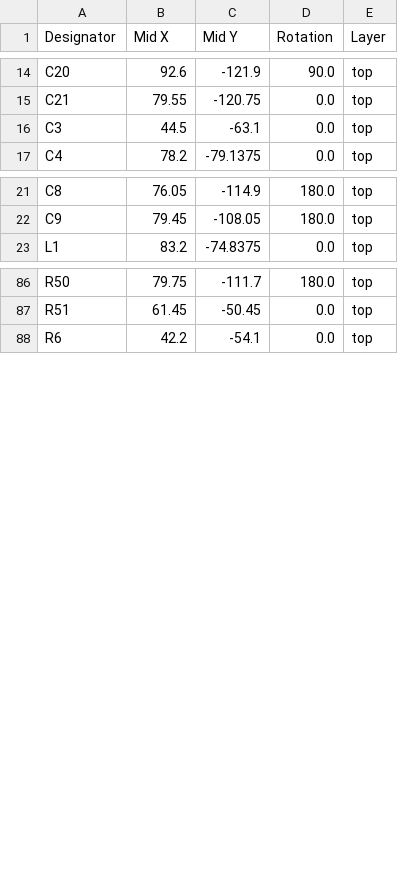
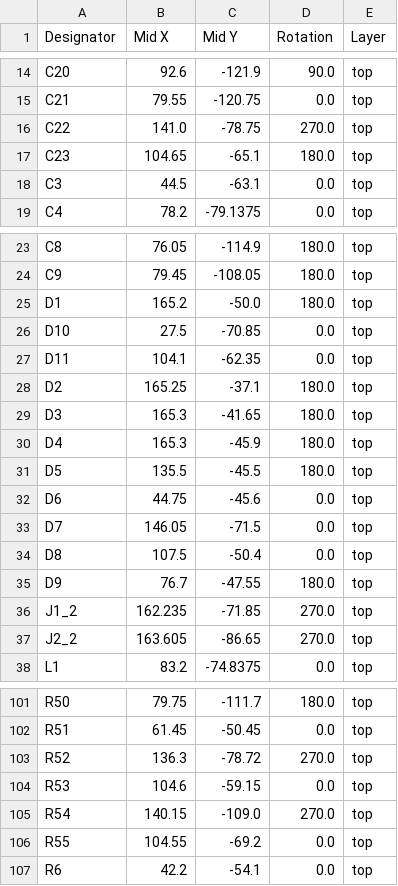
Before and after one commit to swagprincess/nb1ecu, a CSV file: kicad/production/positions.csv, drawn as a sheet; only a part is shown, gaps mark what is left out; the diff covers the shown part only; the diff names each change by its address in the sheet, - before the commit and + after, or states it on an @@ line.

```diff
--- a/kicad/production/positions.csv
+++ b/kicad/production/positions.csv
+row 16: C22 | 141.0 | -78.75 | 270.0 | top
+row 17: C23 | 104.65 | -65.1 | 180.0 | top
+row 25: D1 | 165.2 | -50.0 | 180.0 | top
+row 26: D10 | 27.5 | -70.85 | 0.0 | top
+row 27: D11 | 104.1 | -62.35 | 0.0 | top
+row 28: D2 | 165.25 | -37.1 | 180.0 | top
+row 29: D3 | 165.3 | -41.65 | 180.0 | top
+row 30: D4 | 165.3 | -45.9 | 180.0 | top
+row 31: D5 | 135.5 | -45.5 | 180.0 | top
+row 32: D6 | 44.75 | -45.6 | 0.0 | top
+row 33: D7 | 146.05 | -71.5 | 0.0 | top
+row 34: D8 | 107.5 | -50.4 | 0.0 | top
+row 35: D9 | 76.7 | -47.55 | 180.0 | top
+row 36: J1_2 | 162.235 | -71.85 | 270.0 | top
+row 37: J2_2 | 163.605 | -86.65 | 270.0 | top
+row 103: R52 | 136.3 | -78.72 | 270.0 | top
+row 104: R53 | 104.6 | -59.15 | 0.0 | top
+row 105: R54 | 140.15 | -109.0 | 270.0 | top
+row 106: R55 | 104.55 | -69.2 | 0.0 | top
```
Also changed, not shown: 1 added row elsewhere in this file, kicad/production/bom.csv, kicad/production/designators.csv, 35 other files.
